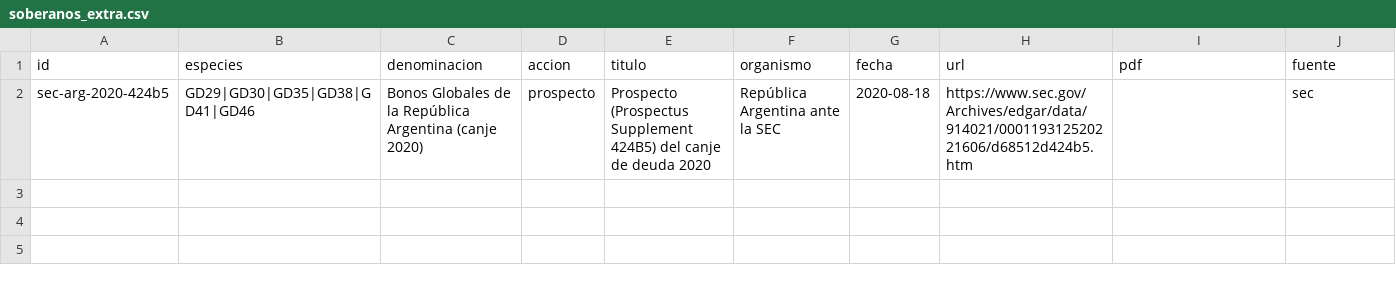
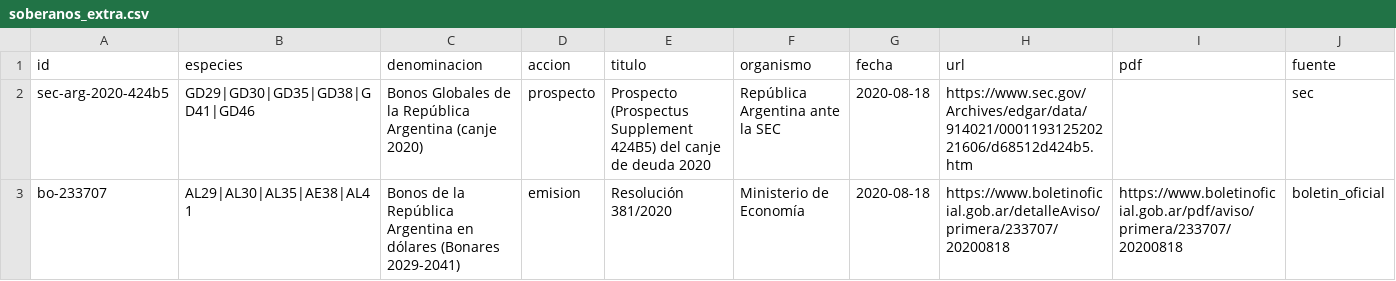
Before and after one commit to gbrinversiones/gbr-cnv-documentos, a CSV file: data/soberanos_extra.csv, drawn as a sheet; the diff names each change by its address in the sheet, - before the commit and + after, or states it on an @@ line.

```diff
--- a/data/soberanos_extra.csv
+++ b/data/soberanos_extra.csv
+row 3: bo-233707 | AL29|AL30|AL35|AE38|AL41 | Bonos de la República Argentina en dólares (Bonares 2029-2041) | emision | Resolución 381/2020 | Ministerio de Economía | 2020-08-18 | https://www.boletinoficial.gob.ar/detalleAviso/primera/233707/20200818 | https://www.boletinoficial.gob.ar/pdf/aviso/primera/233707/20200818 | boletin_oficial
```
